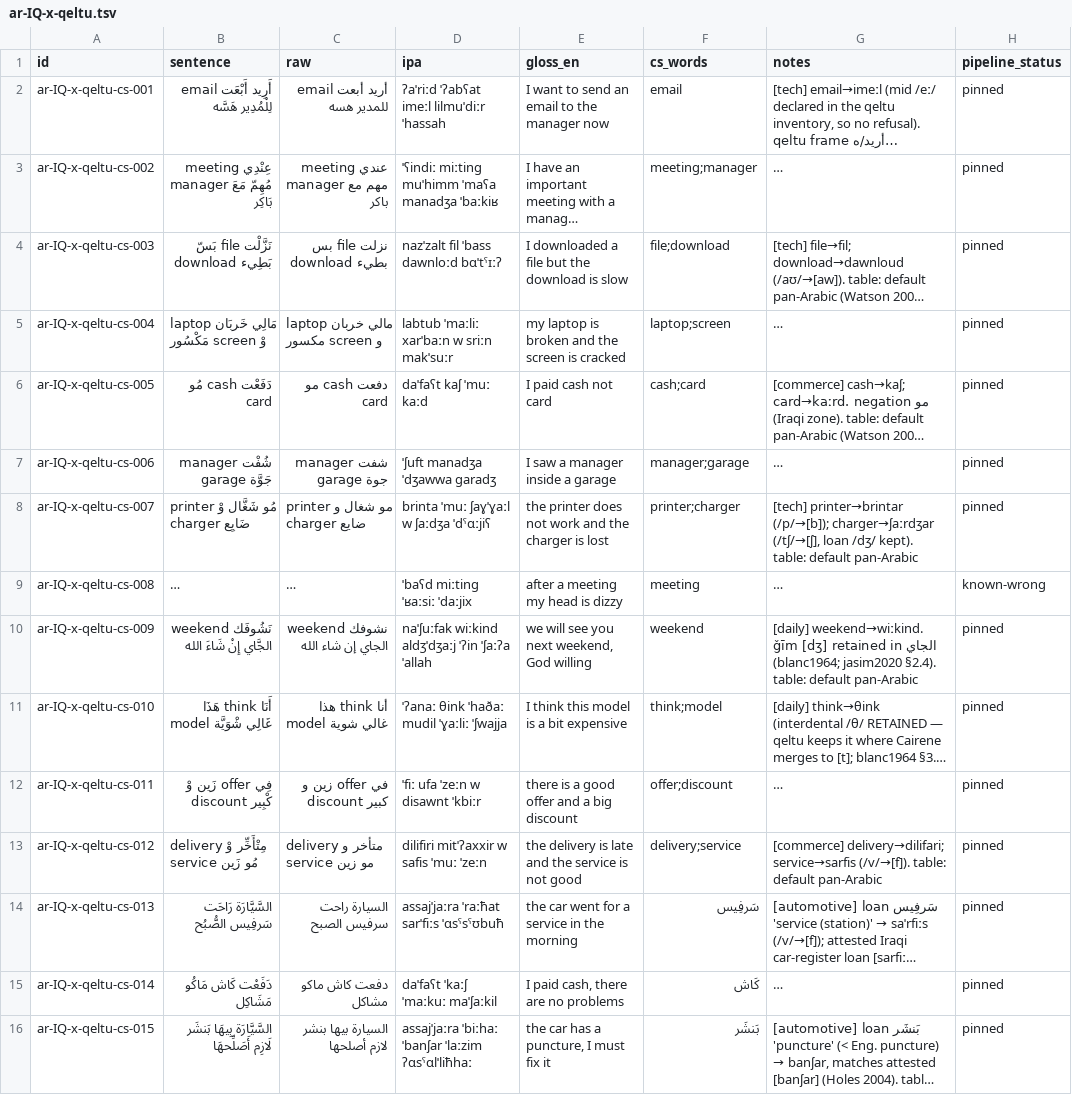
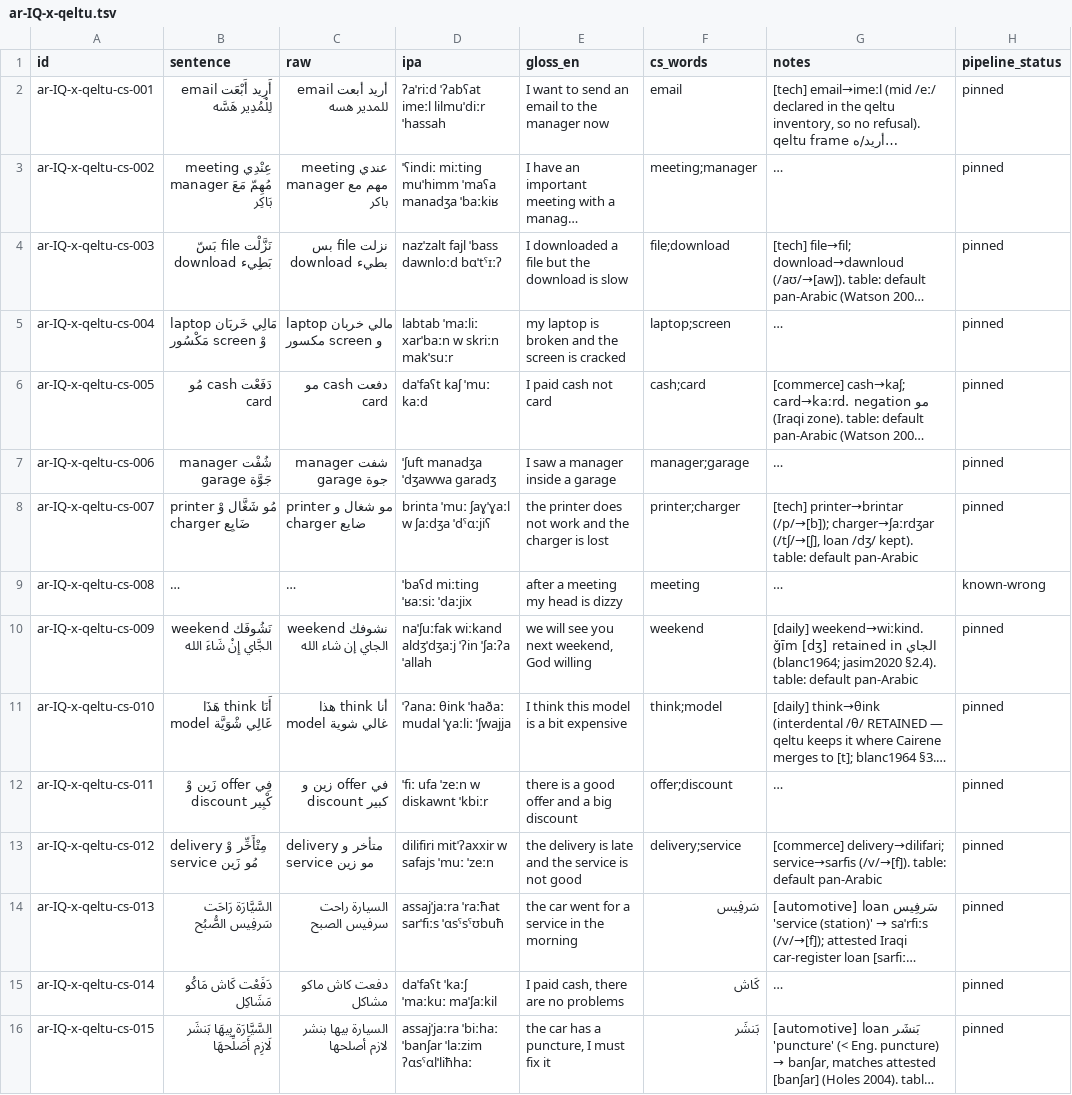
Before and after one commit to TigreGotico/arbtok, a TSV file: data/gold_code_switched/ar-IQ-x-qeltu.tsv, drawn as a sheet; only a part is shown; long unchanged cells end in …; the diff names each change by its address in the sheet, - before the commit and + after, or states it on an @@ line.

```diff
--- a/data/gold_code_switched/ar-IQ-x-qeltu.tsv
+++ b/data/gold_code_switched/ar-IQ-x-qeltu.tsv
-D4 (ipa): nazˈzalt fil ˈbass dawnloːd bɑˈtˤɪːʔ
+D4 (ipa): nazˈzalt fajl ˈbass dawnloːd bɑˈtˤɪːʔ
-D5 (ipa): labtub ˈmaːliː xarˈbaːn w sriːn makˈsuːr
+D5 (ipa): labtab ˈmaːliː xarˈbaːn w skriːn makˈsuːr
-D10 (ipa): naˈʃuːfak wiːkind aldʒˈdʒaːj ˈʔin…
+D10 (ipa): naˈʃuːfak wiːkand aldʒˈdʒaːj ˈʔin…
-D11 (ipa): ˈʔanaː θink ˈhaðaː mudil ˈɣaːliː ˈʃwajja
+D11 (ipa): ˈʔanaː θink ˈhaðaː mudal ˈɣaːliː ˈʃwajja
-D12 (ipa): ˈfiː ufa ˈzeːn w disawnt ˈkbiːr
+D12 (ipa): ˈfiː ufa ˈzeːn w diskawnt ˈkbiːr
-D13 (ipa): dilifiri mitˈʔaxxir w safis ˈmuː ˈzeːn
+D13 (ipa): dilifiri mitˈʔaxxir w safajs ˈmuː ˈzeːn
```
Also changed, not shown: data/gold_code_switched/ar-AE.tsv, data/gold_code_switched/ar-SA-x-dawasir.tsv, 31 other files.
